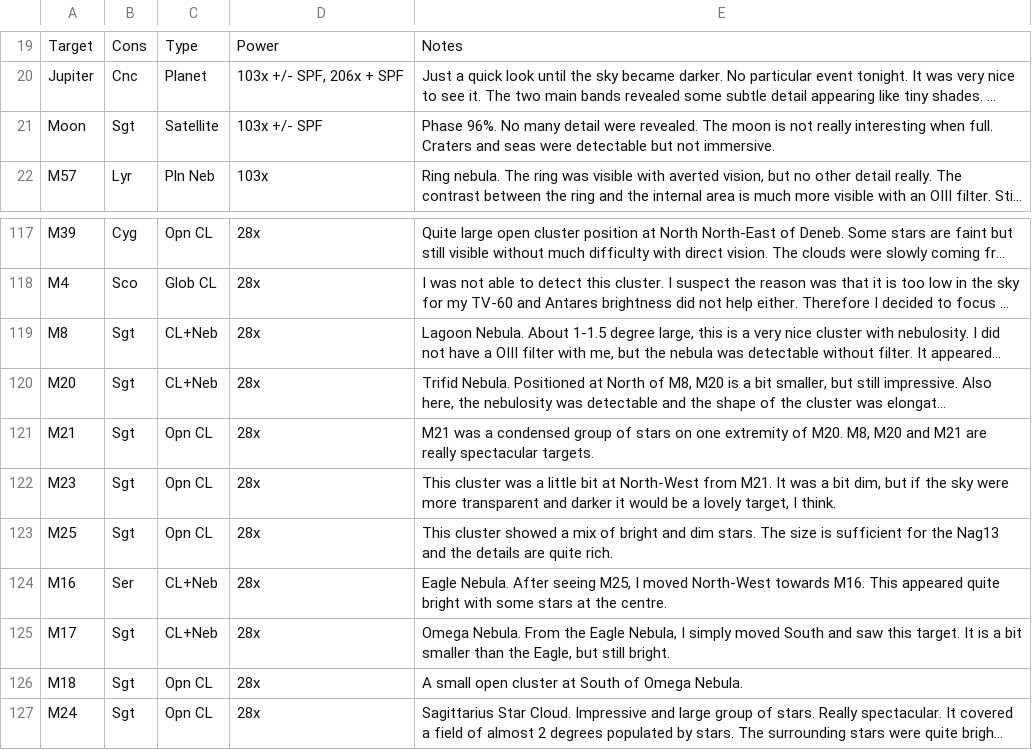
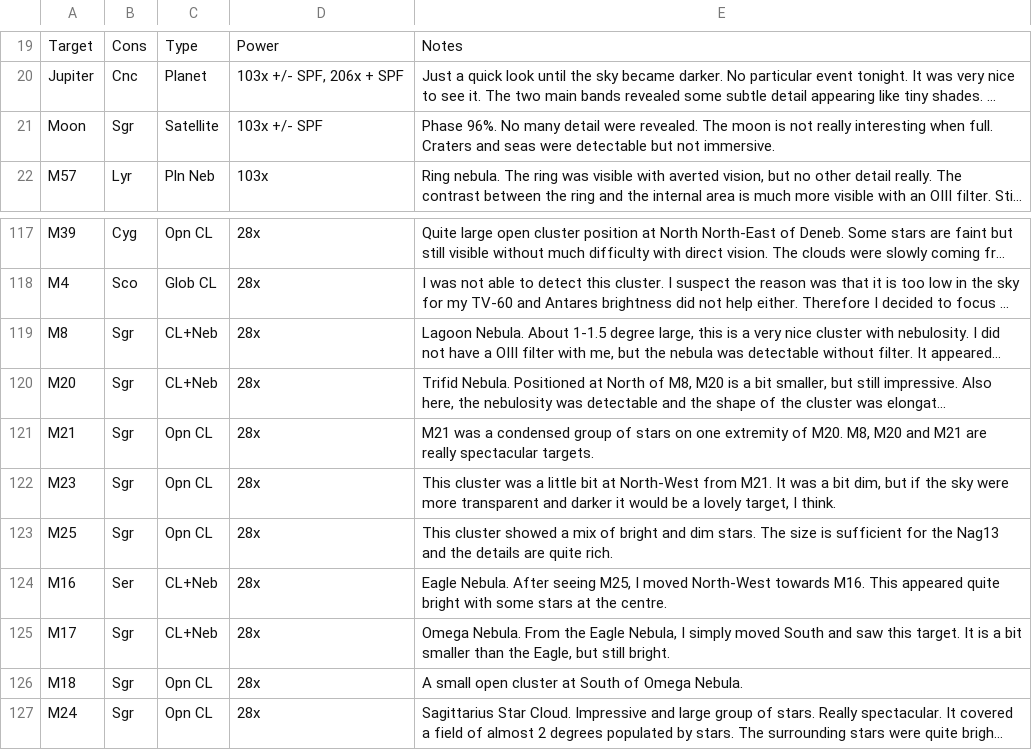
Before and after one commit to pdp10/AstroJournal, a TSV file: tsv_reports/observation_log_current.tsv, drawn as a sheet; only a part is shown, gaps mark what is left out; long unchanged cells end in …; the diff names each change by its address in the sheet, - before the commit and + after, or states it on an @@ line.

Commit message:
uploaded last observation

```diff
--- a/tsv_reports/observation_log_current.tsv
+++ b/tsv_reports/observation_log_current.tsv
-B21: Sgt
+B21: Sgr
-B119:B123: Sgt
+B119:B123: Sgr
-B125:B127: Sgt
+B125:B127: Sgr
```
Also changed, not shown: 3 other files.
